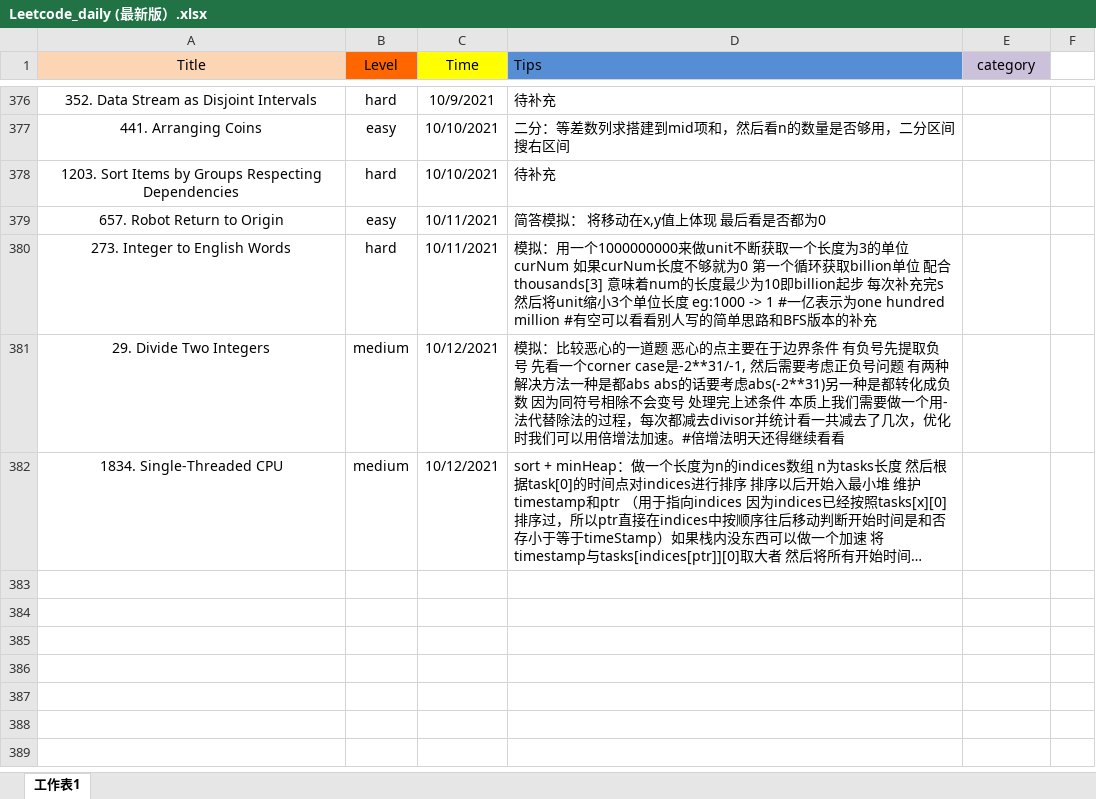
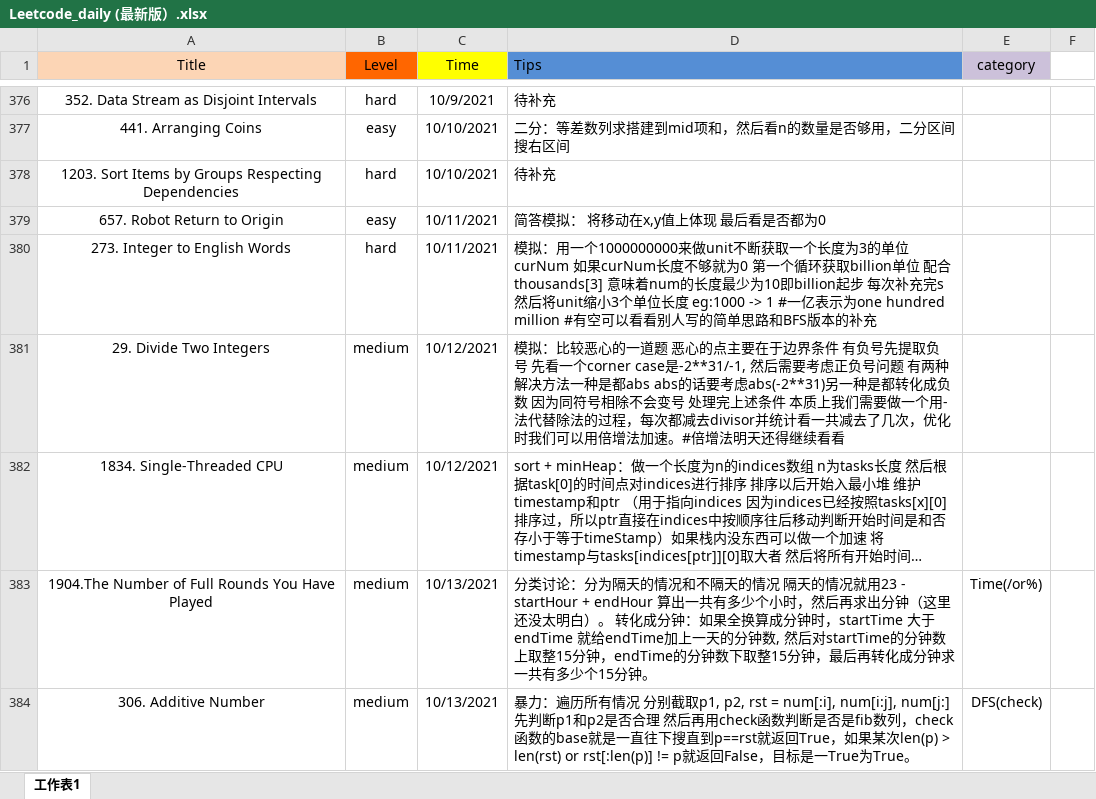
Before and after one commit to user1689/91_leetcode_memo, an Excel workbook: daily/Leetcode_daily (最新版）.xlsx, sheet 工作表1, drawn as a sheet; only a part is shown, gaps mark what is left out; long unchanged cells end in …; values as stored, in another font and other column widths than the file's, no borders; the diff names each change by its address in the sheet, - before the commit and + after, or states it on an @@ line.

Commit message:
Add files via upload

```diff
--- a/daily/Leetcode_daily (最新版）.xlsx (sheet 工作表1)
+++ b/daily/Leetcode_daily (最新版）.xlsx (sheet 工作表1)
+row 383: 1904.The Number of Full Rounds You Have Played | medium | 10/13/2021 | 分类讨论：分为隔天的情况和不隔天的情况 隔天的情况就用23 - startHour + endHour 算出一共有多少个小时，然后再求出分钟（这里还没太明白）。 转化成分钟：如果全换算成分钟时，startTime 大于 endTime 就给endTime加上一天的分钟数, 然后对startTime的分钟数上取整15分钟，endTime的分钟数下取整15分钟，最后再转化成分钟求一共有多少个15分钟。 | Time(/or%)
+row 384: 306. Additive Number | medium | 10/13/2021 | 暴力：遍历所有情况 分别截取p1, p2, rst = num[:i], num[i:j], num[j:] 先判断p1和p2是否合理 然后再用check函数判断是否是fib数列，check函数的base就是一直往下搜直到p==rst就返回True，如果某次len(p) > len(rst) or rst[:len(p)] != p就返回False，目标是一True为True。 | DFS(check)
```
